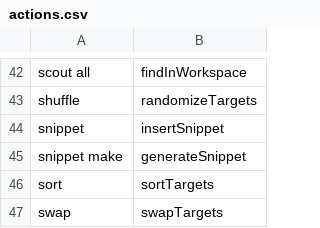
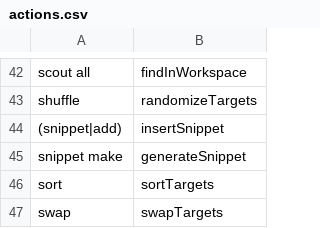
Before and after one commit to Kn0rk/talon-grammar, a CSV file: cursorless-settings/actions.csv, drawn as a sheet; only a part is shown, gaps mark what is left out.

```diff
--- a/cursorless-settings/actions.csv
+++ b/cursorless-settings/actions.csv
@@ -43,3 +43,3 @@ scout all, findInWorkspace
 shuffle, randomizeTargets
-snippet, insertSnippet
+(snippet|add), insertSnippet
 snippet make, generateSnippet
```
Also changed, not shown: cursorless-settings/modifier_scope_types.csv, 12 other files.
